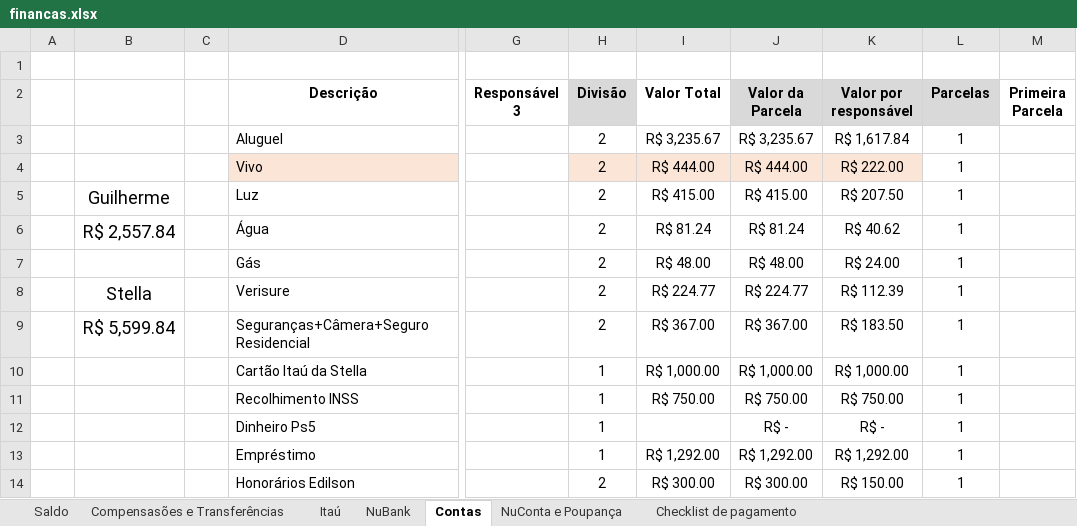
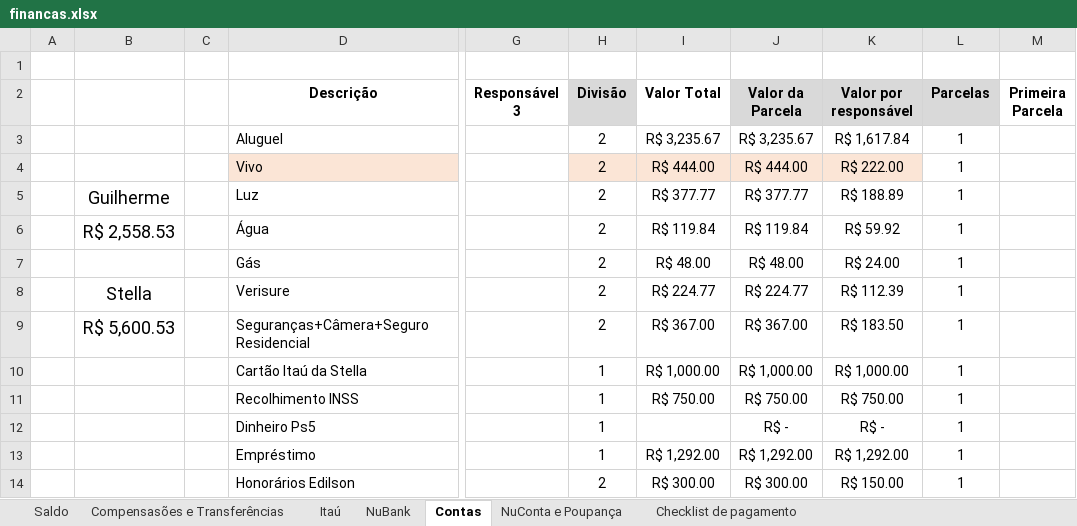
Before and after one commit to Teles-Gui/Financas, an Excel workbook: financas.xlsx, sheet Contas, drawn as a sheet; only a part is shown, gaps mark what is left out; values as stored, in another font and other column widths than the file's, no borders; the diff names each change by its address in the sheet, - before the commit and + after, or states it on an @@ line.

```diff
--- a/financas.xlsx (sheet Contas)
+++ b/financas.xlsx (sheet Contas)
-I5 (Valor Total): R$ 415.00
+I5 (Valor Total): R$ 377.77
-J5 (Valor da Parcela): R$ 415.00
+J5 (Valor da Parcela): R$ 377.77
-K5 (Valor por responsável): R$ 207.50
+K5 (Valor por responsável): R$ 188.89
-B6: R$ 2,557.84
+B6: R$ 2,558.53
-I6 (Valor Total): R$ 81.24
+I6 (Valor Total): R$ 119.84
-J6 (Valor da Parcela): R$ 81.24
+J6 (Valor da Parcela): R$ 119.84
-K6 (Valor por responsável): R$ 40.62
+K6 (Valor por responsável): R$ 59.92
-B9: R$ 5,599.84
+B9: R$ 5,600.53
```
Also changed, not shown: sheet NuBank, sheet Saldo, sheet Compensasões e Transferências, sheet Itaú, sheet NuConta e Poupança.
